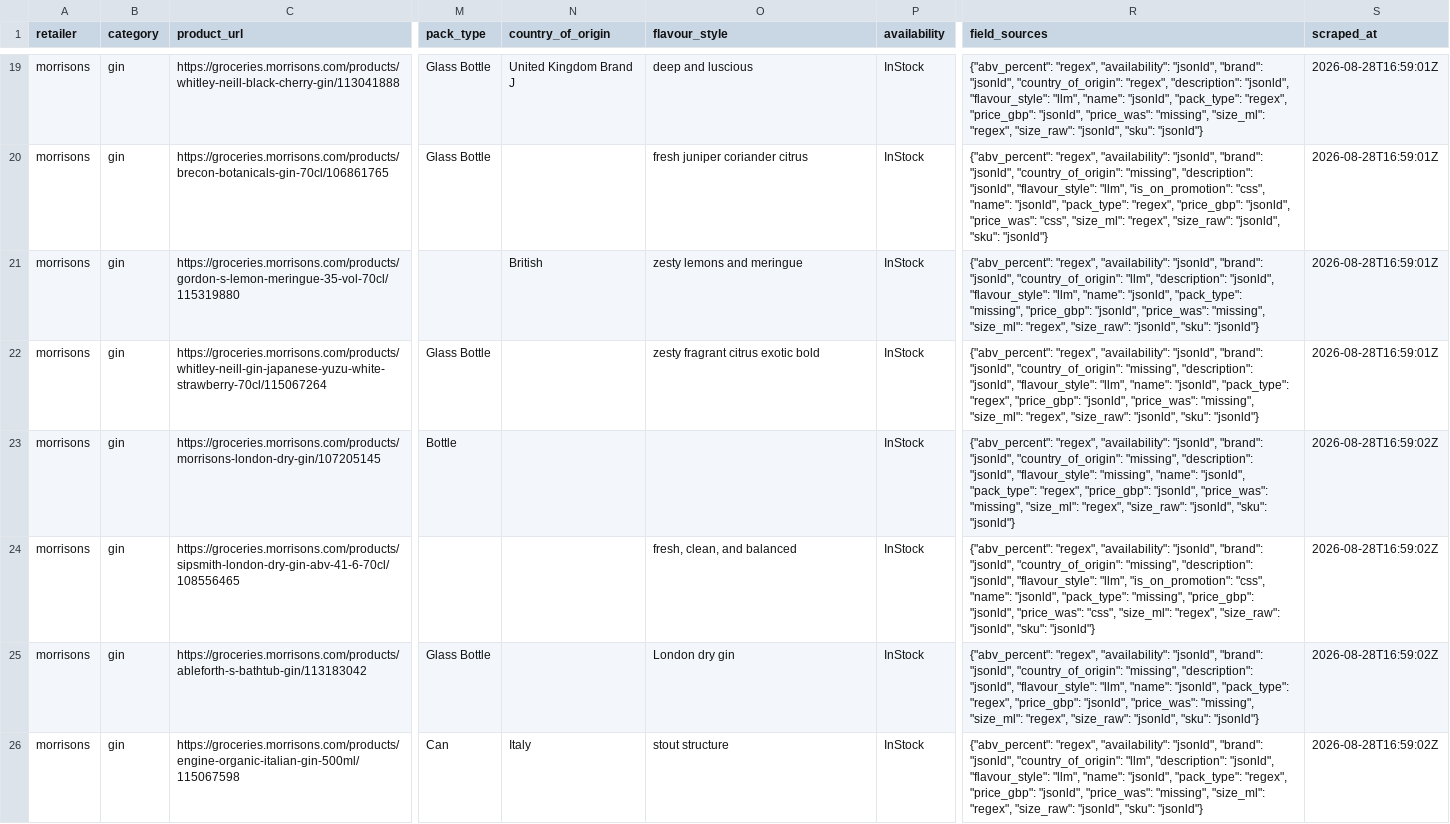
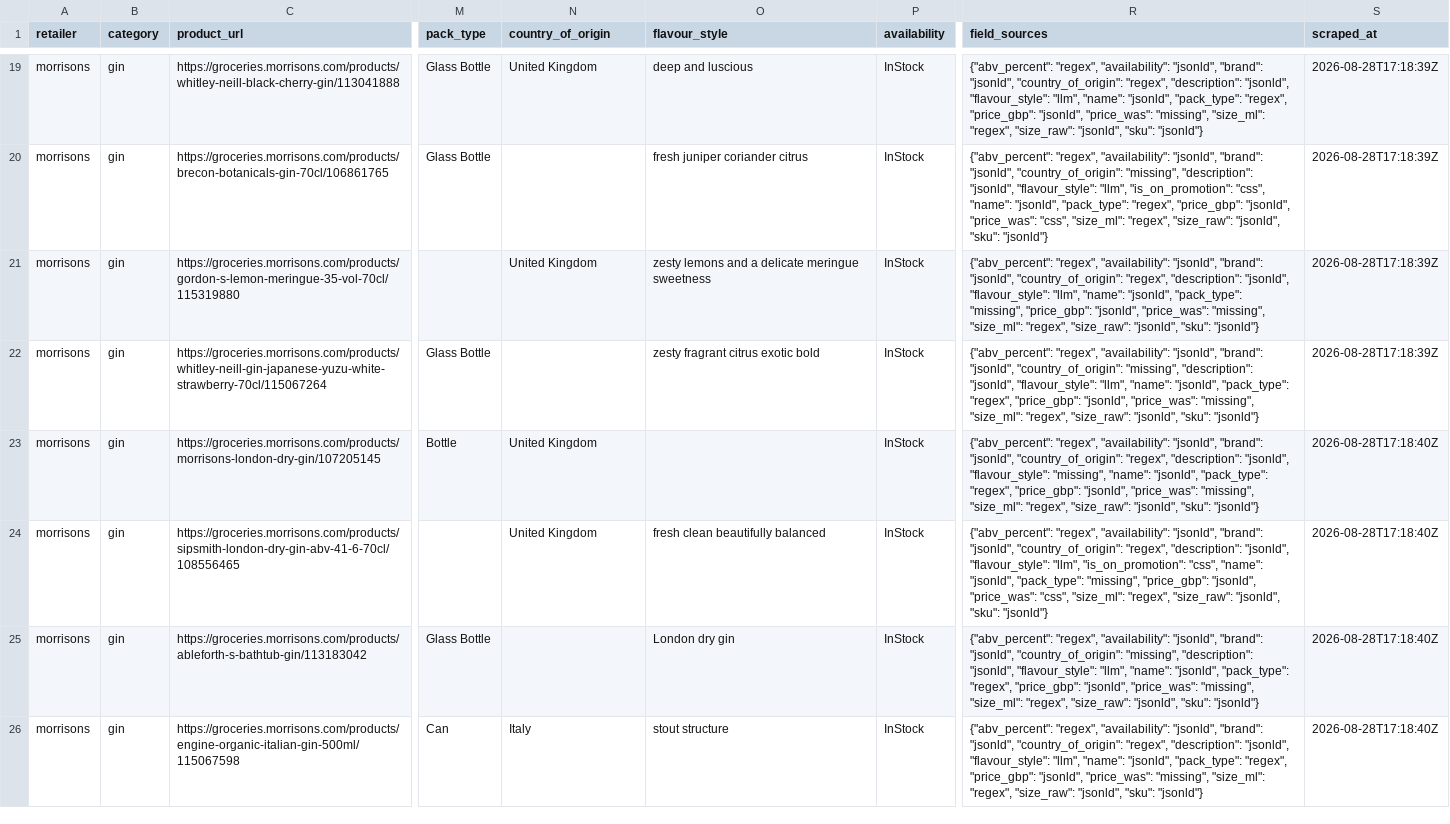
Before and after one commit to jadrianports/uk-retail-product-scraper, a CSV file: data/products.csv, drawn as a sheet; only a part is shown, gaps mark what is left out; the diff covers the shown part only; the diff names each change by its address in the sheet, - before the commit and + after, or states it on an @@ line.

Commit message:
data: refresh the dataset after the origin fixes

```diff
--- a/data/products.csv
+++ b/data/products.csv
-N19 (country_of_origin): United Kingdom Brand J
+N19 (country_of_origin): United Kingdom
-S19:S22 (scraped_at): 2026-08-28T16:59:01Z
+S19:S22 (scraped_at): 2026-08-28T17:18:39Z
-N21 (country_of_origin): British
+N21 (country_of_origin): United Kingdom
-O21 (flavour_style): zesty lemons and meringue
+O21 (flavour_style): zesty lemons and a delicate meringue sweetness
-R21 (field_sources): …"jsonld", "country_of_origin": "llm", "description": "jsonld",…
+R21 (field_sources): …"jsonld", "country_of_origin": "regex", "description": "jsonld",…
-N23:N24 (country_of_origin): (empty)
+N23:N24 (country_of_origin): United Kingdom
-R23 (field_sources): …"jsonld", "country_of_origin": "missing", "description": "jsonld",…
+R23 (field_sources): …"jsonld", "country_of_origin": "regex", "description": "jsonld",…
-S23:S26 (scraped_at): 2026-08-28T16:59:02Z
+S23:S26 (scraped_at): 2026-08-28T17:18:40Z
-O24 (flavour_style): fresh, clean, and balanced
+O24 (flavour_style): fresh clean beautifully balanced
-R24 (field_sources): …"jsonld", "country_of_origin": "missing", "description": "jsonld",…
+R24 (field_sources): …"jsonld", "country_of_origin": "regex", "description": "jsonld",…
-R26 (field_sources): …"jsonld", "country_of_origin": "llm", "description": "jsonld",…
+R26 (field_sources): …"jsonld", "country_of_origin": "regex", "description": "jsonld",…
```
Also changed, not shown: 45 edited cells elsewhere in this file, 1 other file.
